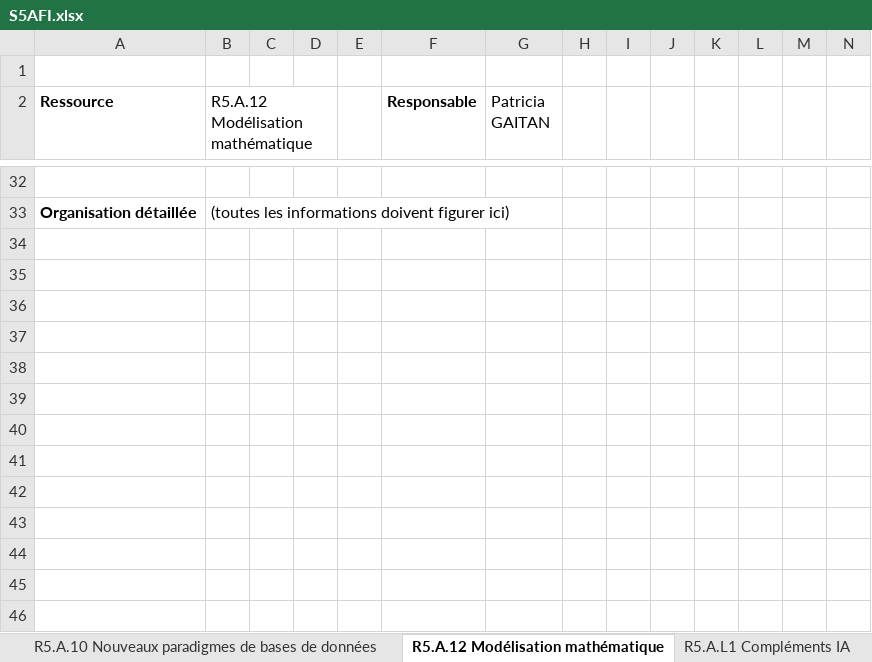
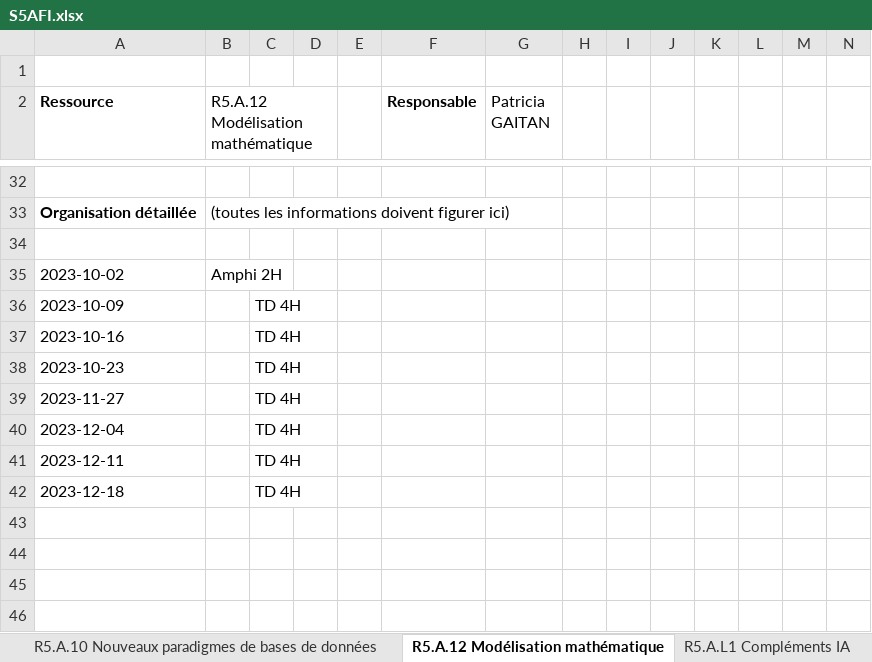
Before and after one commit to chiyeb/SAE-3.01, an Excel workbook: SAE_3_01/fichiers genere/S5AFI.xlsx, sheet R5.A.12 Modélisation mathématique, drawn as a sheet; only a part is shown, gaps mark what is left out; values as stored, in another font and other column widths than the file's, no borders; rows hold the shown columns only; the diff names each change by its address in the sheet, - before the commit and + after, or states it on an @@ line.

```diff
--- a/SAE_3_01/fichiers genere/S5AFI.xlsx (sheet R5.A.12 Modélisation mathématique)
+++ b/SAE_3_01/fichiers genere/S5AFI.xlsx (sheet R5.A.12 Modélisation mathématique)
-row 35: (empty)
+row 35: 2023-10-02 | Amphi 2H
-row 36: (empty)
+row 36: 2023-10-09 |  | TD 4H
-row 37: (empty)
+row 37: 2023-10-16 |  | TD 4H
-row 38: (empty)
+row 38: 2023-10-23 |  | TD 4H
-row 39: (empty)
+row 39: 2023-11-27 |  | TD 4H
-row 40: (empty)
+row 40: 2023-12-04 |  | TD 4H
-row 41: (empty)
+row 41: 2023-12-11 |  | TD 4H
-row 42: (empty)
+row 42: 2023-12-18 |  | TD 4H
```
Also changed, not shown: sheet R5.A.10 Nouveaux paradigmes de bases de données, sheet R5.A.08 Qualité de développement, sheet R5.A.06 Sensibilisation à la programmation multimedia, sheet R5.A.09 Virtualisation avancée, sheet R5.A.05 Programmation avancée, sheet R5.A.07 Automatisation de la chaine de production, SAE_3_01/fichiers genere/S1.xlsx, SAE_3_01/fichiers genere/S5AFA.xlsx, 19 other files.
